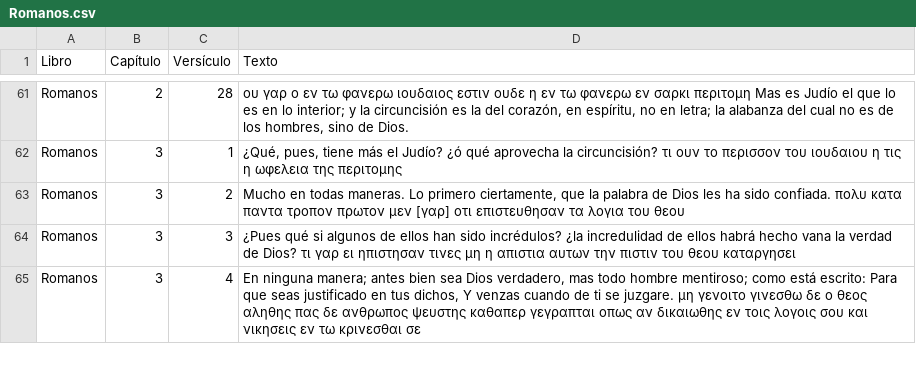
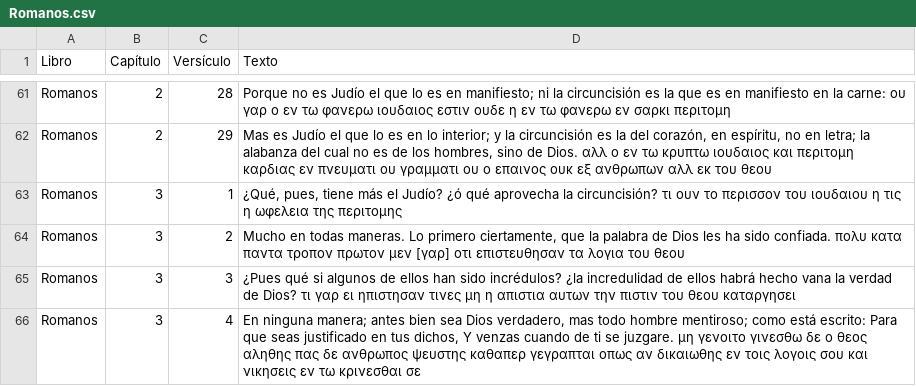
Before and after one commit to consupalabrahoy-cloud/unoaunointerlineal, a CSV file: Romanos.csv, drawn as a sheet; only a part is shown, gaps mark what is left out; the diff covers the shown part only; the diff names each change by its address in the sheet, - before the commit and + after, or states it on an @@ line.

Commit message:
Update Romanos.csv

```diff
--- a/Romanos.csv
+++ b/Romanos.csv
-D61 (Texto): ου γαρ ο εν τω φανερω ιουδαιος εστιν ουδε η εν τω φανερω εν σαρκι περιτομη Mas es Judío el que lo es en lo interior; y la circuncisión es la del corazón, en espíritu, no en letra; la alabanza del cual no es de los hombres, sino de Dios.
+D61 (Texto): Porque no es Judío el que lo es en manifiesto; ni la circuncisión es la que es en manifiesto en la carne: ου γαρ ο εν τω φανερω ιουδαιος εστιν ουδε η εν τω φανερω εν σαρκι περιτομη
+row 62: Romanos | 2 | 29 | Mas es Judío el que lo es en lo interior; y la circuncisión es la del corazón, en espíritu, no en letra; la alabanza del cual no es de los hombres, sino de Dios. αλλ ο εν τω κρυπτω ιουδαιος και περιτομη καρδιας εν πνευματι ου γραμματι ου ο επαινος ουκ εξ ανθρωπων αλλ εκ του θεου
```
Also changed, not shown: 27 edited cells elsewhere in this file.
